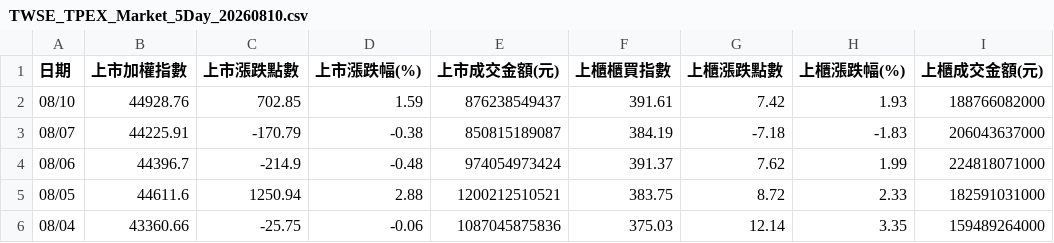
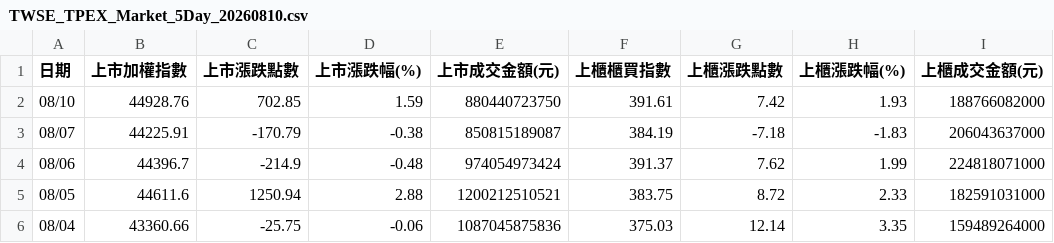
Before and after one commit to jain-ze/tw_stock, a CSV file: TWSE_TPEX_Market_5Day_20260810.csv, drawn as a sheet.

```diff
--- a/TWSE_TPEX_Market_5Day_20260810.csv
+++ b/TWSE_TPEX_Market_5Day_20260810.csv
@@ -1,3 +1,3 @@
 "日期","上市加權指數","上市漲跌點數","上市漲跌幅(%)","上市成交金額(元)","上櫃櫃買指數","上櫃漲跌點數","上櫃漲跌幅(%)","上櫃成交金額(元)"
-"08/10","44928.76","702.85","1.59","876238549437","391.61","7.42","1.93","188766082000"
+"08/10","44928.76","702.85","1.59","880440723750","391.61","7.42","1.93","188766082000"
 "08/07","44225.91","-170.79","-0.38","850815189087","384.19","-7.18","-1.83","206043637000"
```
Also changed, not shown: TWSE_BFI82U_5Day_20260810.csv, TWSE_MI_MARGN_5Day_20260810.csv, 9 other files.
